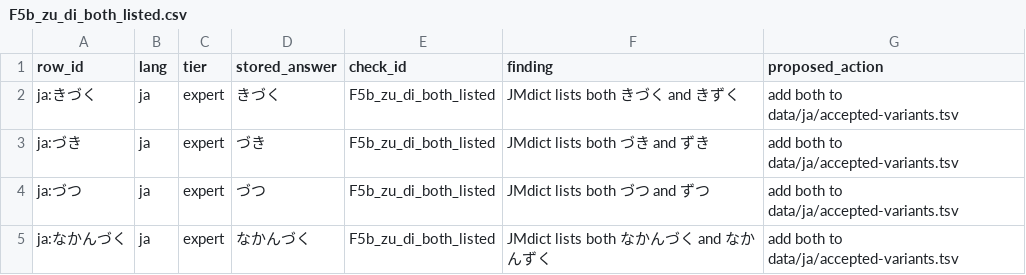
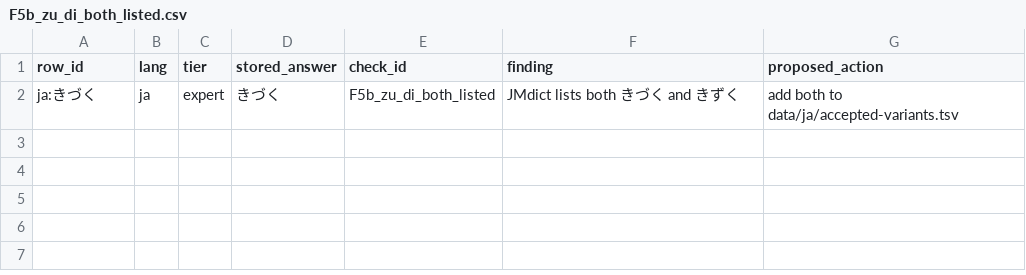
Before and after one commit to icyfxllm-eng/spell-wasm, a CSV file: reports/ortho-census/F5b_zu_di_both_listed.csv, drawn as a sheet.

```diff
--- a/reports/ortho-census/F5b_zu_di_both_listed.csv
+++ b/reports/ortho-census/F5b_zu_di_both_listed.csv
@@ -2,4 +2 @@ row_id,lang,tier,stored_answer,check_id,finding,proposed_action
 ja:きづく,ja,expert,きづく,F5b_zu_di_both_listed,JMdict lists both きづく and きずく,add both to data/ja/accepted-variants.tsv
-ja:づき,ja,expert,づき,F5b_zu_di_both_listed,JMdict lists both づき and ずき,add both to data/ja/accepted-variants.tsv
-ja:づつ,ja,expert,づつ,F5b_zu_di_both_listed,JMdict lists both づつ and ずつ,add both to data/ja/accepted-variants.tsv
-ja:なかんづく,ja,expert,なかんづく,F5b_zu_di_both_listed,JMdict lists both なかんづく and なかんずく,add both to data/ja/accepted-variants.tsv
```
Also changed, not shown: assets/words-quarantine/manifest.csv, assets/words/purity/ja.tsv, 17 other files.
